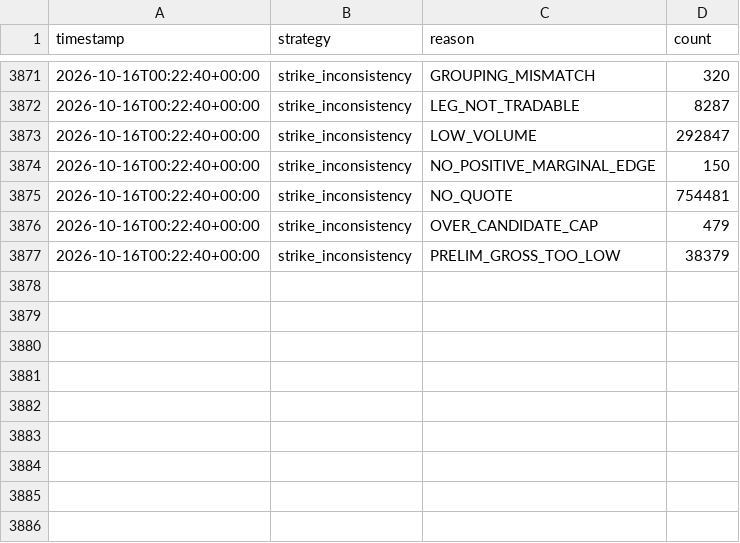
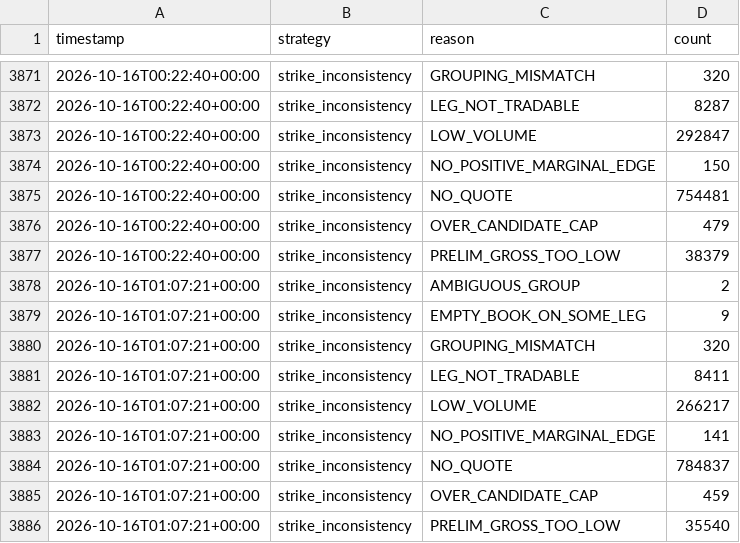
Before and after one commit to alannesper10/Pie-a-pie, a CSV file: data/strategies/strike_inconsistency/discards.csv, drawn as a sheet; only a part is shown, gaps mark what is left out.

```diff
--- a/data/strategies/strike_inconsistency/discards.csv
+++ b/data/strategies/strike_inconsistency/discards.csv
@@ -3877 +3877,10 @@ timestamp,strategy,reason,count
 2026-10-16T00:22:40+00:00,strike_inconsistency,PRELIM_GROSS_TOO_LOW,38379
+2026-10-16T01:07:21+00:00,strike_inconsistency,AMBIGUOUS_GROUP,2
+2026-10-16T01:07:21+00:00,strike_inconsistency,EMPTY_BOOK_ON_SOME_LEG,9
+2026-10-16T01:07:21+00:00,strike_inconsistency,GROUPING_MISMATCH,320
+2026-10-16T01:07:21+00:00,strike_inconsistency,LEG_NOT_TRADABLE,8411
+2026-10-16T01:07:21+00:00,strike_inconsistency,LOW_VOLUME,266217
+2026-10-16T01:07:21+00:00,strike_inconsistency,NO_POSITIVE_MARGINAL_EDGE,141
+2026-10-16T01:07:21+00:00,strike_inconsistency,NO_QUOTE,784837
+2026-10-16T01:07:21+00:00,strike_inconsistency,OVER_CANDIDATE_CAP,459
+2026-10-16T01:07:21+00:00,strike_inconsistency,PRELIM_GROSS_TOO_LOW,35540
```
Also changed, not shown: data/cycles.csv, data/strategies/buy_all_no/cycles.csv, 9 other files.
